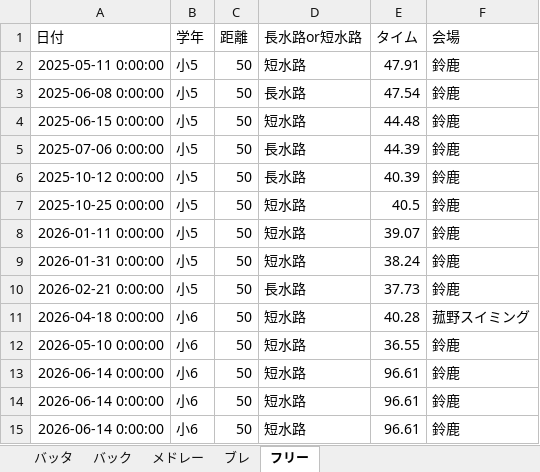
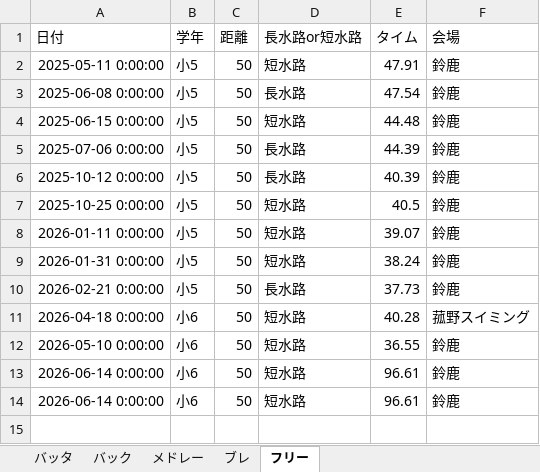
Before and after one commit to shimo2829/honoka-swim, an Excel workbook: 穂果記録.xlsx, sheet フリー, drawn as a sheet; values as stored, in another font and other column widths than the file's, no borders; the diff names each change by its address in the sheet, - before the commit and + after, or states it on an @@ line.

Commit message:
Delete record: フリー 50m

```diff
--- a/穂果記録.xlsx (sheet フリー)
+++ b/穂果記録.xlsx (sheet フリー)
-row 15: 2026-06-14 0:00:00 | 小6 | 50 | 短水路 | 96.61 | 鈴鹿
```
